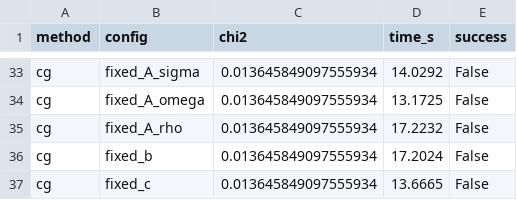
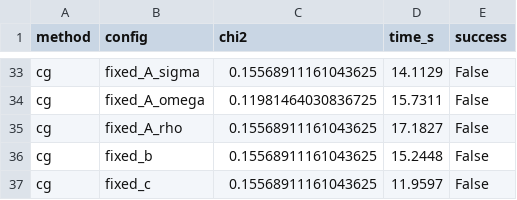
Before and after one commit to Vendetta0462/CalculosSimulaciones, a CSV file: resultados_metodos.csv, drawn as a sheet; only a part is shown, gaps mark what is left out; the diff covers the shown part only; the diff names each change by its address in the sheet, - before the commit and + after, or states it on an @@ line.

```diff
--- a/resultados_metodos.csv
+++ b/resultados_metodos.csv
-C33 (chi2): 0.013645849097555934
+C33 (chi2): 0.15568911161043625
-D33 (time_s): 14.0292
+D33 (time_s): 14.1129
-C34 (chi2): 0.013645849097555934
+C34 (chi2): 0.11981464030836725
-D34 (time_s): 13.1725
+D34 (time_s): 15.7311
-C35:C37 (chi2): 0.013645849097555934
+C35:C37 (chi2): 0.15568911161043625
-D35 (time_s): 17.2232
+D35 (time_s): 17.1827
-D36 (time_s): 17.2024
+D36 (time_s): 15.2448
-D37 (time_s): 13.6665
+D37 (time_s): 11.9597
```
Also changed, not shown: 63 edited cells elsewhere in this file, 2 other files.
